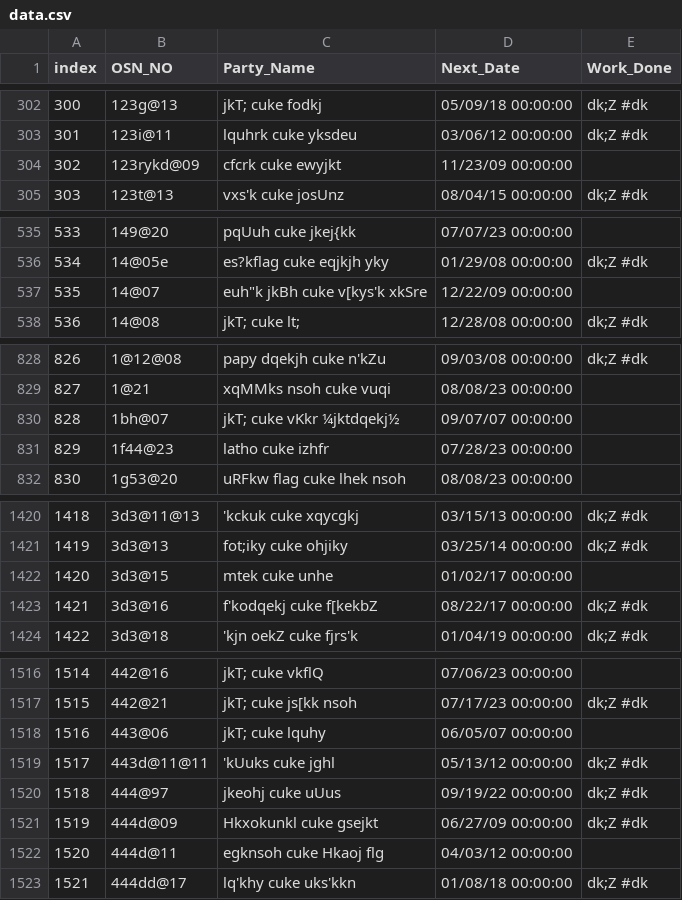
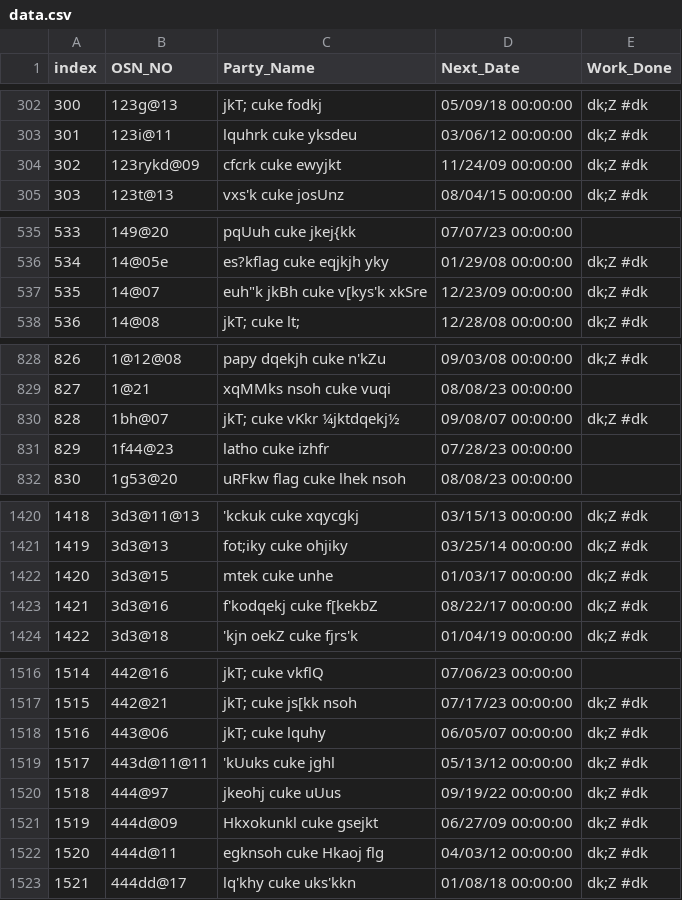
Before and after one commit to nipunjindal/pythonanywhere-flask-database, a CSV file: data/data.csv, drawn as a sheet; only a part is shown, gaps mark what is left out; the diff covers the shown part only.

```diff
--- a/data/data.csv
+++ b/data/data.csv
@@ -303,3 +303,3 @@ index,OSN_NO,Party_Name,Next_Date,Work_Done
 301,123i@11,lquhrk cuke yksdeu,03/06/12 00:00:00,dk;Z #dk
-302,123rykd@09,cfcrk cuke ewyjkt,11/23/09 00:00:00,
+302,123rykd@09,cfcrk cuke ewyjkt,11/24/09 00:00:00,dk;Z #dk
 303,123t@13,vxs'k cuke josUnz,08/04/15 00:00:00,dk;Z #dk
@@ -536,3 +536,3 @@ index,OSN_NO,Party_Name,Next_Date,Work_Done
 534,14@05e,es?kflag cuke eqjkjh yky,01/29/08 00:00:00,dk;Z #dk
-535,14@07,"euh""k jkBh cuke v[kys'k xkSre",12/22/09 00:00:00,
+535,14@07,"euh""k jkBh cuke v[kys'k xkSre",12/23/09 00:00:00,dk;Z #dk
 536,14@08,jkT; cuke lt;,12/28/08 00:00:00,dk;Z #dk
@@ -829,3 +829,3 @@ index,OSN_NO,Party_Name,Next_Date,Work_Done
 827,1@21,xqMMks nsoh cuke  vuqi,08/08/23 00:00:00,
-828,1bh@07,jkT; cuke vKkr ¼jktdqekj½,09/07/07 00:00:00,
+828,1bh@07,jkT; cuke vKkr ¼jktdqekj½,09/08/07 00:00:00,dk;Z #dk
 829,1f44@23,latho cuke izhfr,07/28/23 00:00:00,
@@ -1421,3 +1421,3 @@ index,OSN_NO,Party_Name,Next_Date,Work_Done
 1419,3d3@13,fot;iky cuke ohjiky,03/25/14 00:00:00,dk;Z #dk
-1420,3d3@15,mtek cuke unhe,01/02/17 00:00:00,
+1420,3d3@15,mtek cuke unhe,01/03/17 00:00:00,dk;Z #dk
 1421,3d3@16,f'kodqekj cuke f[kekbZ,08/22/17 00:00:00,dk;Z #dk
@@ -1517,3 +1517,3 @@ index,OSN_NO,Party_Name,Next_Date,Work_Done
 1515,442@21,jkT; cuke js[kk nsoh,07/17/23 00:00:00,dk;Z #dk
-1516,443@06,jkT; cuke lquhy,06/05/07 00:00:00,
+1516,443@06,jkT; cuke lquhy,06/05/07 00:00:00,dk;Z #dk
 1517,443d@11@11,'kUuks cuke jghl,05/13/12 00:00:00,dk;Z #dk
@@ -1521,3 +1521,3 @@ index,OSN_NO,Party_Name,Next_Date,Work_Done
 1519,444d@09,Hkxokunkl cuke gsejkt,06/27/09 00:00:00,dk;Z #dk
-1520,444d@11,egknsoh cuke Hkaoj flg,04/03/12 00:00:00,
+1520,444d@11,egknsoh cuke Hkaoj flg,04/03/12 00:00:00,dk;Z #dk
 1521,444dd@17,lq'khy cuke uks'kkn,01/08/18 00:00:00,dk;Z #dk
```
Also changed, not shown: 57 edited cells elsewhere in this file, 1 other file.
